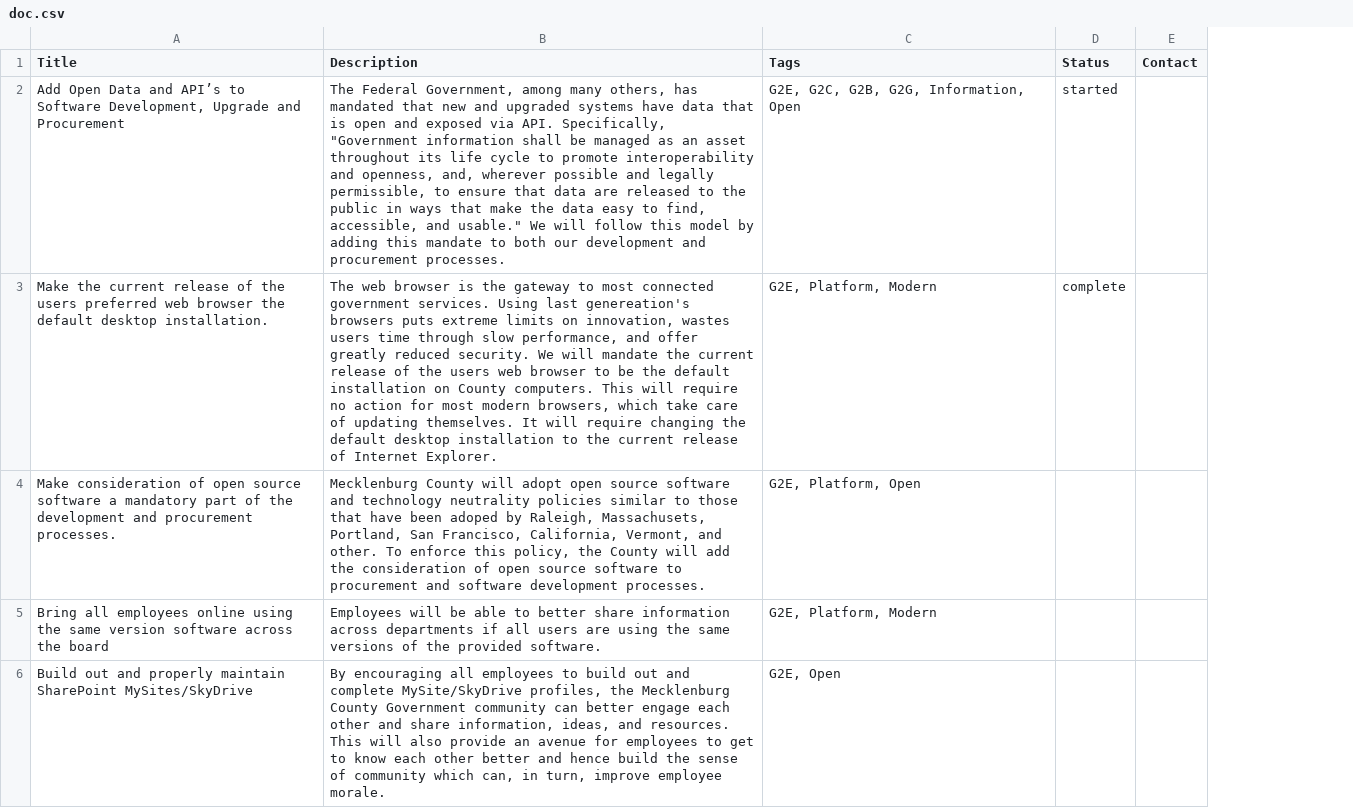
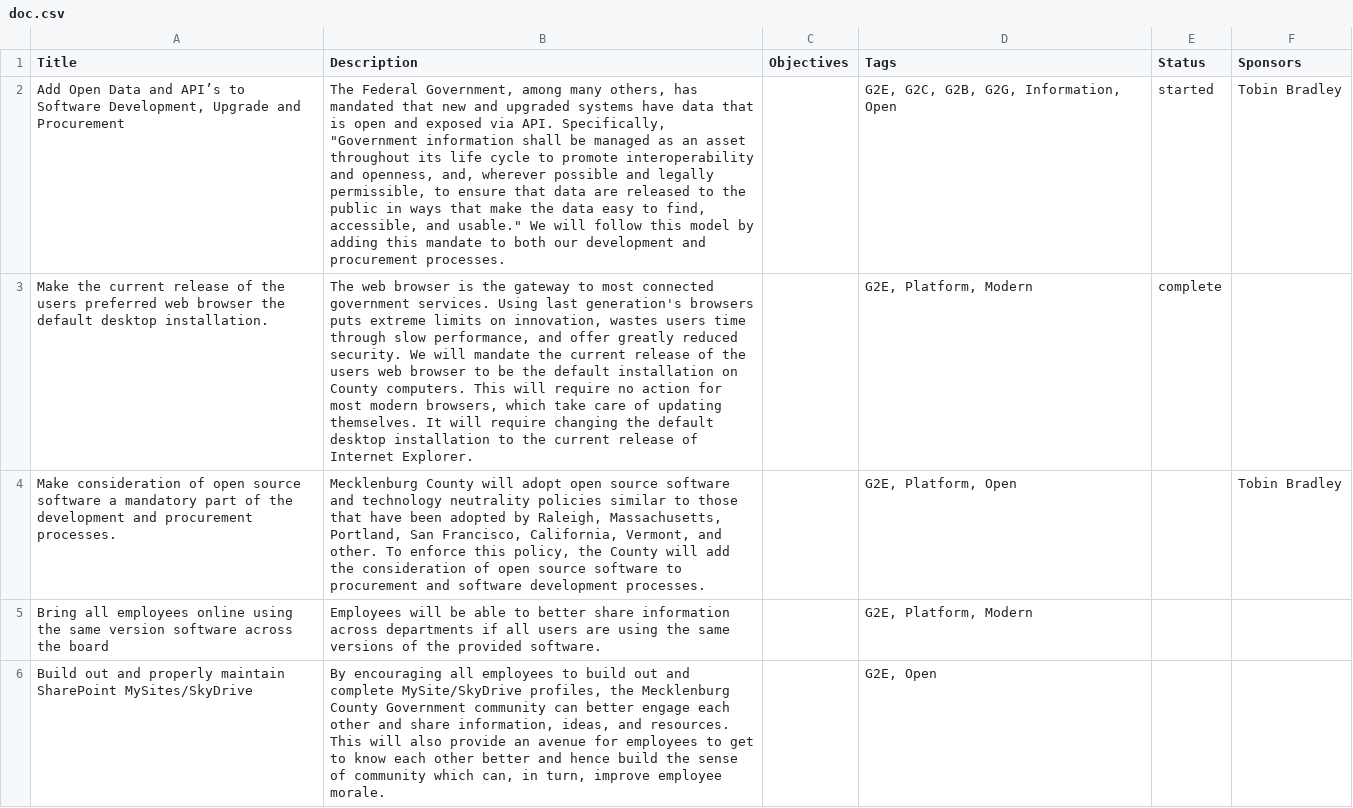
Before and after one commit to tobinbradley/connected-government, a CSV file: public/doc.csv, drawn as a sheet; only a part is shown; removed rows and columns are numbered as before the commit, all else as after; the diff covers the shown part only; the diff names each change by its address in the sheet, - before the commit and + after, or states it on an @@ line.

```diff
--- a/public/doc.csv
+++ b/public/doc.csv
+column C (Objectives), empty
-column E (Contact), empty
+column F (Sponsors), rows 2-4: Tobin Bradley |  | Tobin Bradley
-B3 (Description): …Using last genereation's browsers puts…
+B3 (Description): …Using last generation's browsers puts…
-B4 (Description): …have been adoped by Raleigh, Massachusets, Portland, San…
+B4 (Description): …have been adopted by Raleigh, Massachusetts, Portland, San…
```
Also changed, not shown: 1 added row and 2 edited cells elsewhere in this file, 9 other files.
